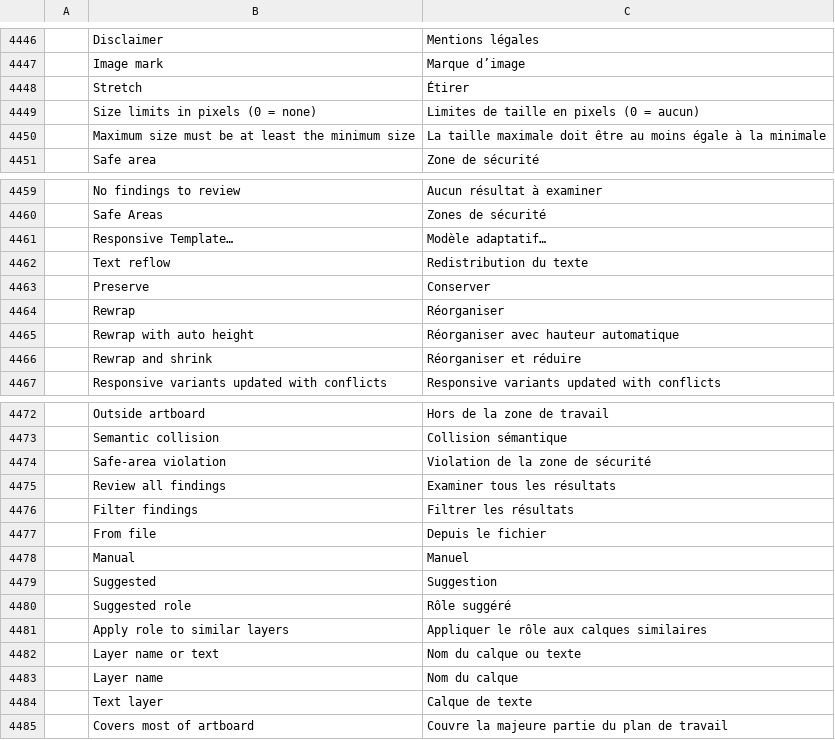
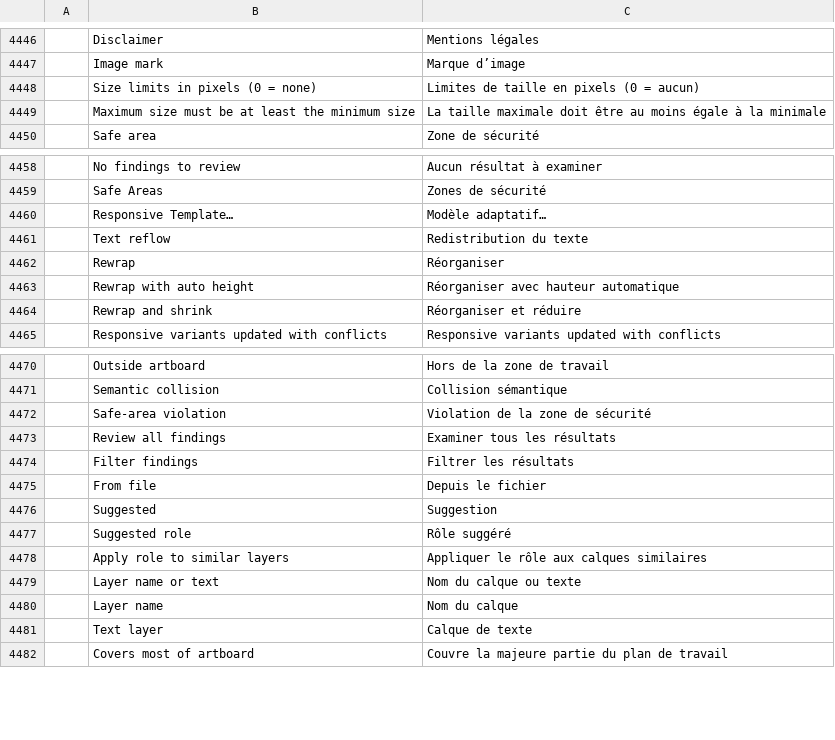
Before and after one commit to fopelka-EOCS/Photo_Craft, a TSV file: crates/ui-egui/src/i18n/fr.tsv, drawn as a sheet; only a part is shown, gaps mark what is left out; the diff names each change by its address in the sheet, - before the commit and + after, or states it on an @@ line.

```diff
--- a/crates/ui-egui/src/i18n/fr.tsv
+++ b/crates/ui-egui/src/i18n/fr.tsv
-row 4448:  | Stretch | Étirer
-row 4463:  | Preserve | Conserver
-row 4478:  | Manual | Manuel
```
Also changed, not shown: crates/ui-egui/src/i18n/ru.tsv.
